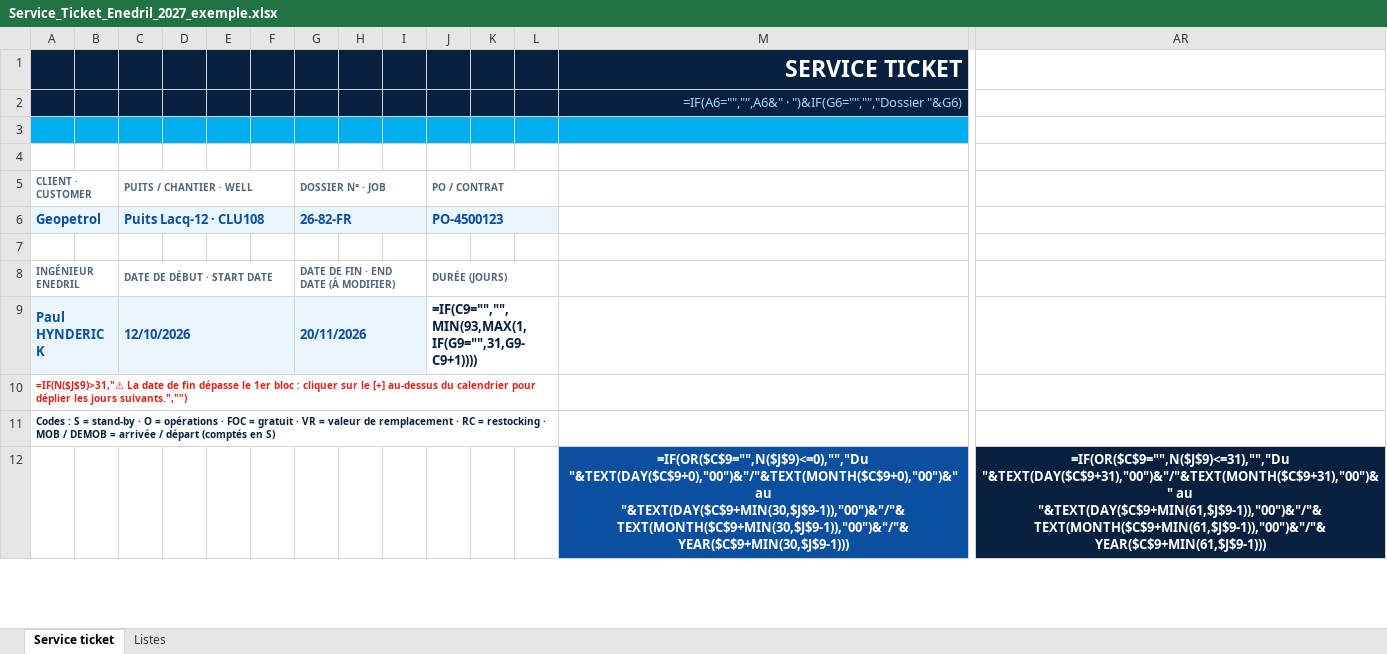
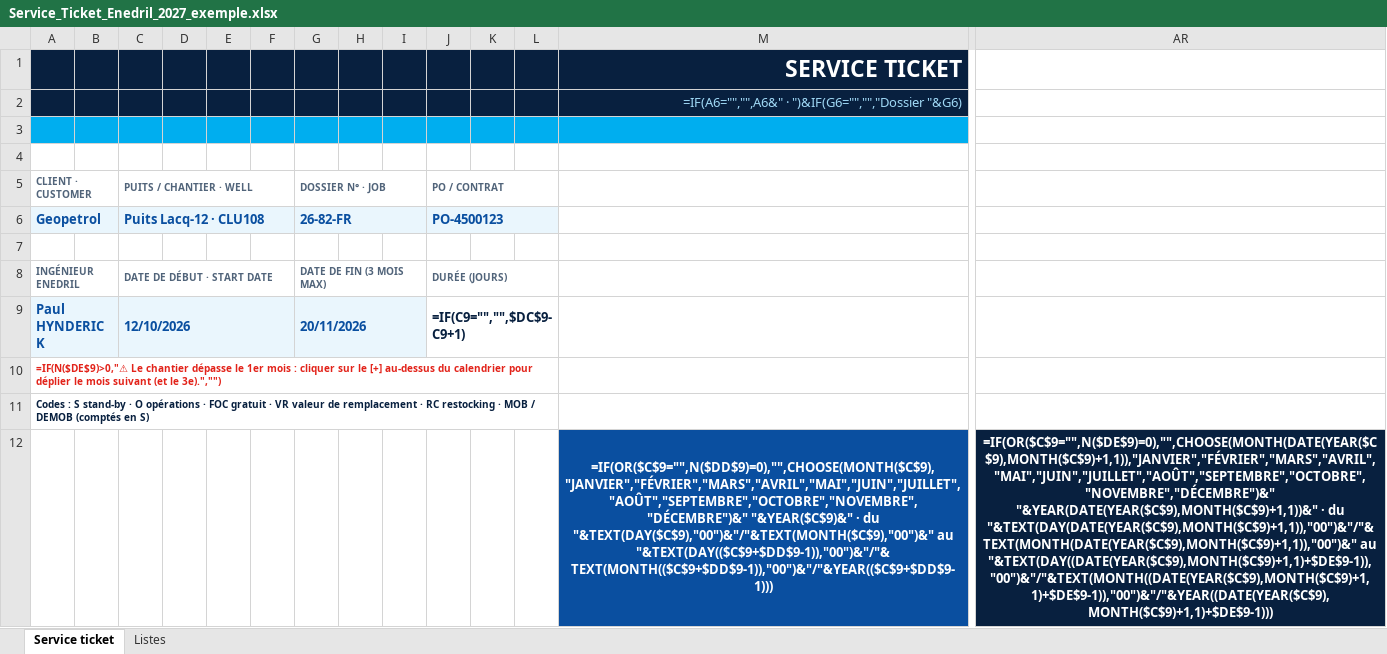
Before and after one commit to paulhdk360/Paul, an Excel workbook: service_ticket_2027/Service_Ticket_Enedril_2027_exemple.xlsx, sheet Service ticket, drawn as a sheet; only a part is shown, gaps mark what is left out; values as stored, in another font and other column widths than the file's, no borders; formulas without a stored value are shown as written; charts and pictures and conditional formats not drawn; removed rows and columns are numbered as before the commit, all else as after; rows hold the shown columns only; the diff covers the shown part only; the diff names each change by its address in the sheet, - before the commit and + after, or states it on an @@ line.

```diff
--- a/service_ticket_2027/Service_Ticket_Enedril_2027_exemple.xlsx (sheet Service ticket)
+++ b/service_ticket_2027/Service_Ticket_Enedril_2027_exemple.xlsx (sheet Service ticket)
-G8 (DOSSIER N° · JOB): DATE DE FIN · END DATE (À MODIFIER)
+G8 (DOSSIER N° · JOB): DATE DE FIN (3 MOIS MAX)
-J9 (PO / CONTRAT): =IF(C9="","",MIN(93,MAX(1,IF(G9="",31,G9-C9+1))))
+J9 (PO / CONTRAT): =IF(C9="","",$DC$9-C9+1)
-A10 (CLIENT · CUSTOMER): =IF(N($J$9)>31,"⚠ La date de fin dépasse le 1er bloc : cliquer sur le [+] au-dessus du calendrier pour déplier les jours suivants.","")
+A10 (CLIENT · CUSTOMER): =IF(N($DE$9)>0,"⚠ Le chantier dépasse le 1er mois : cliquer sur le [+] au-dessus du calendrier pour déplier le mois suivant (et le 3e).","")
-A11 (CLIENT · CUSTOMER): …: S = stand-by · O = opérations · FOC = gratuit · VR = valeur de remplacement · RC = restocking · MOB / DEMOB = arrivée / départ (comptés en…
+A11 (CLIENT · CUSTOMER): …: S stand-by · O opérations · FOC gratuit · VR valeur de remplacement · RC restocking · MOB / DEMOB (comptés en…
-row 12:  |  |  |  |  |  |  |  |  |  |  |  | =IF(OR($C$9="",N($J$9)<=0),"","Du "&TEXT(DAY($C$9+0),"00")&"/"&TEXT(MONTH($C$9+0),"00")&" au "&TEXT(DAY($C$9+MIN(30,$J$9-1)),"00")&"/"&TEXT(MONTH($C$9+MIN(30,$J$9-1)),"00")&"/"&YEAR($C$9+MIN(30,$J$9-1))) | =IF(OR($C$9="",N($J$9)<=31),"","Du "&TEXT(DAY($C$9+31),"00")&"/"&TEXT(MONTH($C$9+31),"00")&" au "&TEXT(DAY($C$9+MIN(61,$J$9-1)),"00")&"/"&TEXT(MONTH($C$9+MIN(61,$J$9-1)),"00")&"/"&YEAR($C$9+MIN(61,$J$9-1)))
+row 12:  |  |  |  |  |  |  |  |  |  |  |  | =IF(OR($C$9="",N($DD$9)=0),"",CHOOSE(MONTH($C$9),"JANVIER","FÉVRIER","MARS","AVRIL","MAI","JUIN","JUILLET","AOÛT","SEPTEMBRE","OCTOBRE","NOVEMBRE","DÉCEMBRE")&" "&YEAR($C$9)&" · du "&TEXT(DAY($C$9),"00")&"/"&TEXT(MONTH($C$9),"00")&" au "&TEXT(DAY(($C$9+$DD$9-1)),"00")&"/"&TEXT(MONTH(($C$9+$DD$9-1)),"00")&"/"&YEAR(($C$9+$DD$9-1))) | =IF(OR($C$9="",N($DE$9)=0),"",CHOOSE(MONTH(DATE(YEAR($C$9),MONTH($C$9)+1,1)),"JANVIER","FÉVRIER","MARS","AVRIL","MAI","JUIN","JUILLET","AOÛT","SEPTEMBRE","OCTOBRE","NOVEMBRE","DÉCEMBRE")&" "&YEAR(DATE(YEAR($C$9),MONTH($C$9)+1,1))&" · du "&TEXT(DAY(DATE(YEAR($C$9),MONTH($C$9)+1,1)),"00")&"/"&TEXT(MONTH(DATE(YEAR($C$9),MONTH($C$9)+1,1)),"00")&" au "&TEXT(DAY((DATE(YEAR($C$9),MONTH($C$9)+1,1)+$DE$9-1)),"00")&"/"&TEXT(MONTH((DATE(YEAR($C$9),MONTH($C$9)+1,1)+$DE$9-1)),"00")&"/"&YEAR((DATE(YEAR($C$9),MONTH($C$9)+1,1)+$DE$9-1)))
```
Also changed, not shown: 13 added rows, 13 removed rows and 122 edited cells elsewhere in this sheet, hidden cells, service_ticket_2027/Service_Ticket_Enedril_2027.xlsx, 2 other files.
